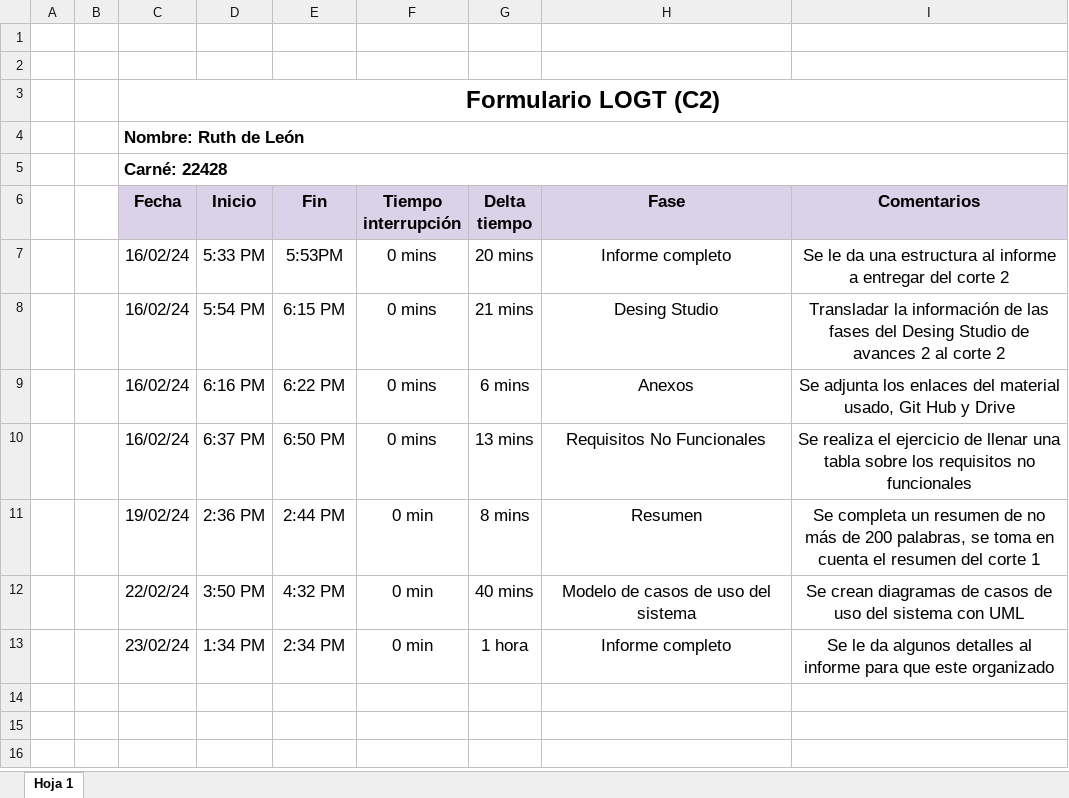
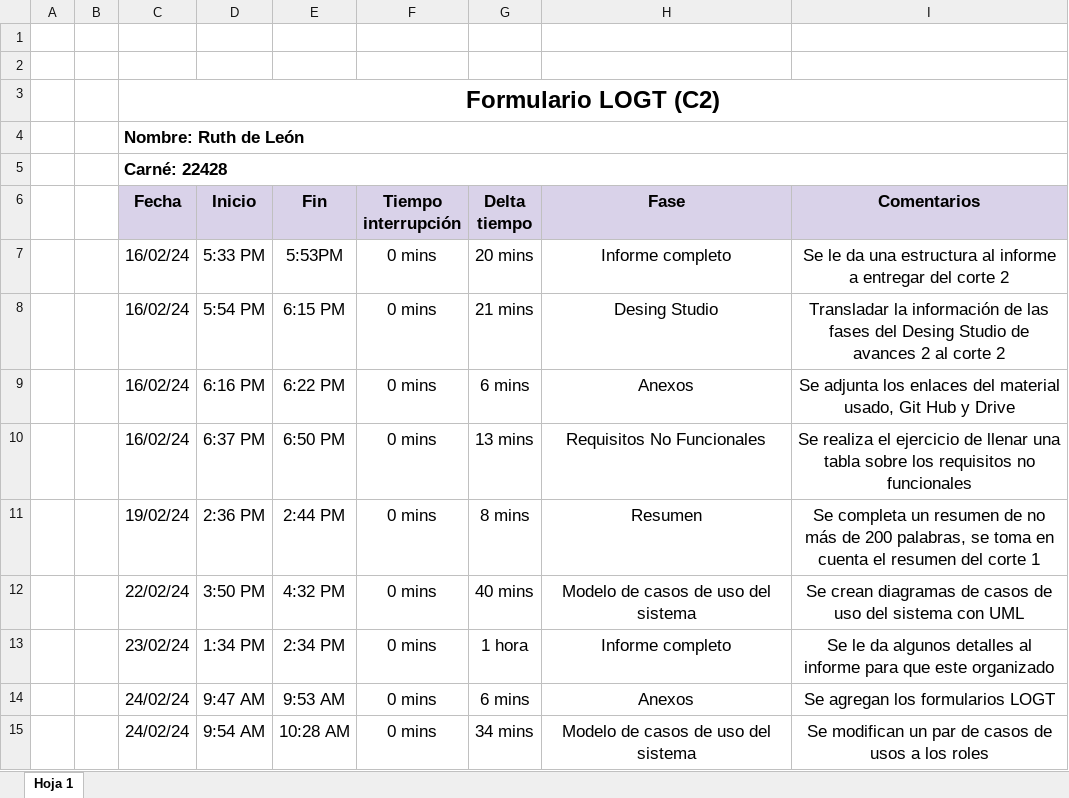
Before and after one commit to Diegoval-Dev/MK-Platform, an Excel workbook: Organización Proyecto/Corte 2/Programacion/Ruth de León - Formulario LOGT (C2).xlsx, sheet Hoja 1, drawn as a sheet; values as stored, in another font and other column widths than the file's, no borders; charts and pictures not drawn; the diff names each change by its address in the sheet, - before the commit and + after, or states it on an @@ line.

Commit message:
Ruth de León - Modified LOGT Form (C2)

```diff
--- a/Organización Proyecto/Corte 2/Programacion/Ruth de León - Formulario LOGT (C2).xlsx (sheet Hoja 1)
+++ b/Organización Proyecto/Corte 2/Programacion/Ruth de León - Formulario LOGT (C2).xlsx (sheet Hoja 1)
-F11:F13 (Tiempo interrupción): 0 min
+F11:F13 (Tiempo interrupción): 0 mins
+row 14:  |  | 24/02/24 | 9:47 AM | 9:53 AM | 0 mins | 6 mins | Anexos | Se agregan los formularios LOGT
+row 15:  |  | 24/02/24 | 9:54 AM | 10:28 AM | 0 mins | 34 mins | Modelo de casos de uso del sistema | Se modifican un par de casos de usos a los roles
```
